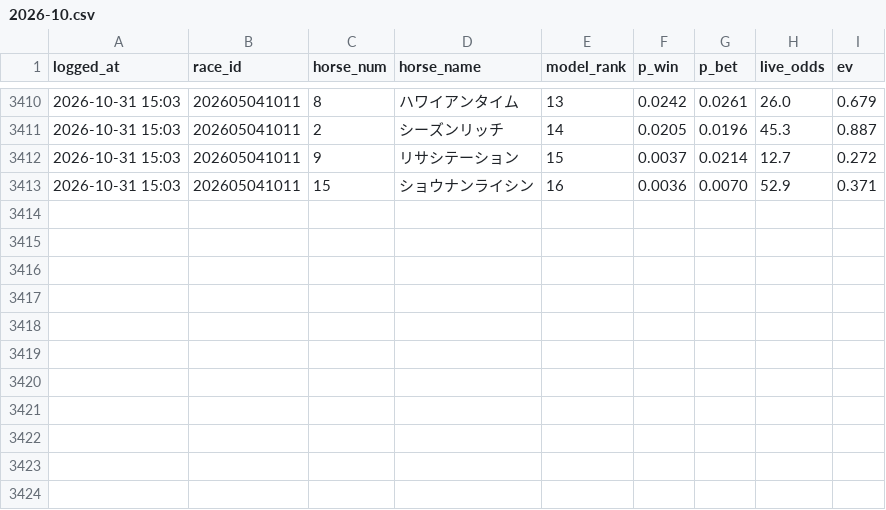
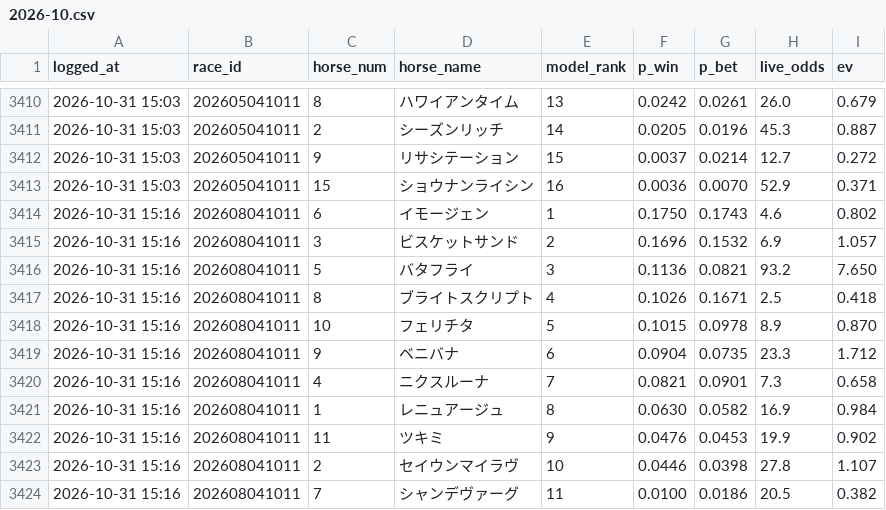
Before and after one commit to sajicosaji/keiba-prediction, a CSV file: data/pred_log/2026-10.csv, drawn as a sheet; only a part is shown, gaps mark what is left out.

```diff
--- a/data/pred_log/2026-10.csv
+++ b/data/pred_log/2026-10.csv
@@ -3413 +3413,12 @@ logged_at,race_id,horse_num,horse_name,model_rank,p_win,p_bet,live_odds,ev
 2026-10-31 15:03,202605041011,15,ショウナンライシン,16,0.0036,0.0070,52.9,0.371
+2026-10-31 15:16,202608041011,6,イモージェン,1,0.1750,0.1743,4.6,0.802
+2026-10-31 15:16,202608041011,3,ビスケットサンド,2,0.1696,0.1532,6.9,1.057
+2026-10-31 15:16,202608041011,5,バタフライ,3,0.1136,0.0821,93.2,7.650
+2026-10-31 15:16,202608041011,8,ブライトスクリプト,4,0.1026,0.1671,2.5,0.418
+2026-10-31 15:16,202608041011,10,フェリチタ,5,0.1015,0.0978,8.9,0.870
+2026-10-31 15:16,202608041011,9,ベニバナ,6,0.0904,0.0735,23.3,1.712
+2026-10-31 15:16,202608041011,4,ニクスルーナ,7,0.0821,0.0901,7.3,0.658
+2026-10-31 15:16,202608041011,1,レニュアージュ,8,0.0630,0.0582,16.9,0.984
+2026-10-31 15:16,202608041011,11,ツキミ,9,0.0476,0.0453,19.9,0.902
+2026-10-31 15:16,202608041011,2,セイウンマイラヴ,10,0.0446,0.0398,27.8,1.107
+2026-10-31 15:16,202608041011,7,シャンデヴァーグ,11,0.0100,0.0186,20.5,0.382
```
Also changed, not shown: data/race_info/2026-10.csv, data/sent_log.csv, 2 other files.
